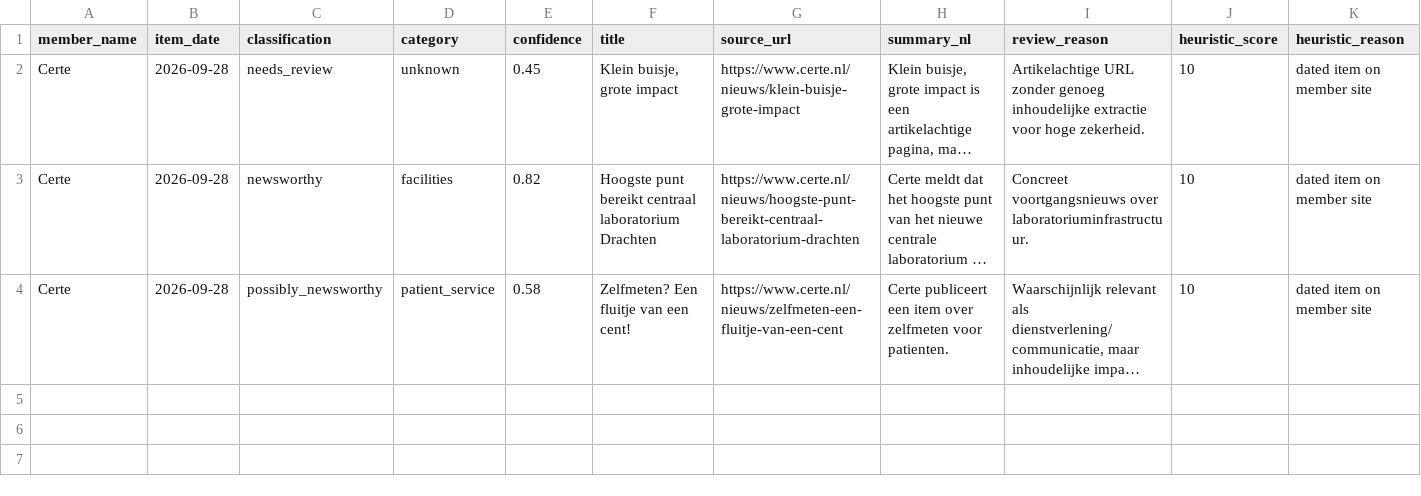
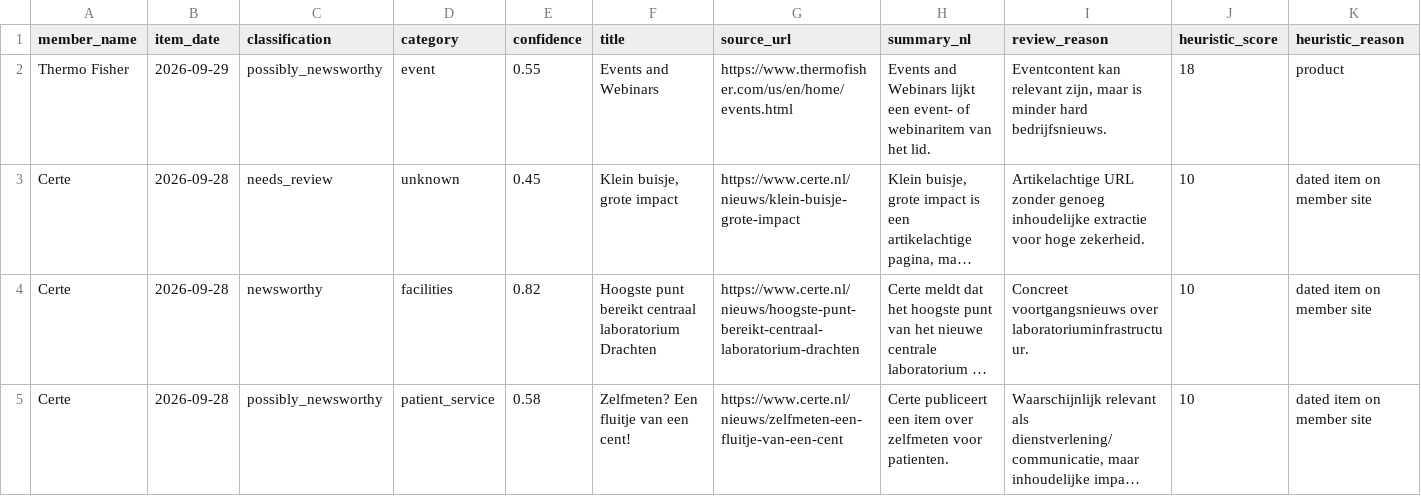
Before and after one commit to IrisTig/LC, a CSV file: dashboard_data/classified_recent_news.csv, drawn as a sheet; long unchanged cells end in …; the diff names each change by its address in the sheet, - before the commit and + after, or states it on an @@ line.

```diff
--- a/dashboard_data/classified_recent_news.csv
+++ b/dashboard_data/classified_recent_news.csv
+row 2: Thermo Fisher | 2026-09-29 | possibly_newsworthy | event | 0.55 | Events and Webinars | https://www.thermofisher.com/us/en/home/events.html | Events and Webinars lijkt een event- of webinaritem van het lid. | Eventcontent kan relevant zijn, maar is minder hard bedrijfsnieuws. | 18 | product
```
Also changed, not shown: dashboard_data/life_members.csv, dashboard_data/member_jobs.csv, 1 other file.
